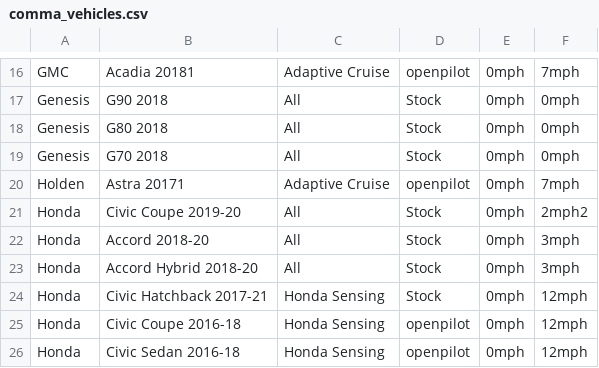
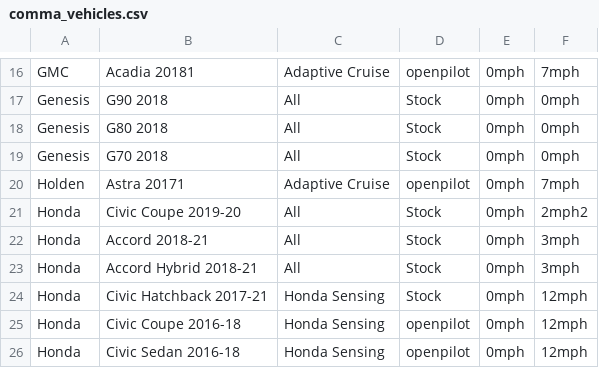
Before and after one commit to bbennett80/comma_vehicles, a CSV file: comma_vehicles.csv, drawn as a sheet; only a part is shown, gaps mark what is left out.

```diff
--- a/comma_vehicles.csv
+++ b/comma_vehicles.csv
@@ -21,4 +21,4 @@ Holden,Astra 20171,Adaptive Cruise,openpilot,0mph,7mph
 Honda,Civic Coupe 2019-20,All,Stock,0mph,2mph2
-Honda,Accord 2018-20,All,Stock,0mph,3mph
-Honda,Accord Hybrid 2018-20,All,Stock,0mph,3mph
+Honda,Accord 2018-21,All,Stock,0mph,3mph
+Honda,Accord Hybrid 2018-21,All,Stock,0mph,3mph
 Honda,Civic Hatchback 2017-21,Honda Sensing,Stock,0mph,12mph
```
